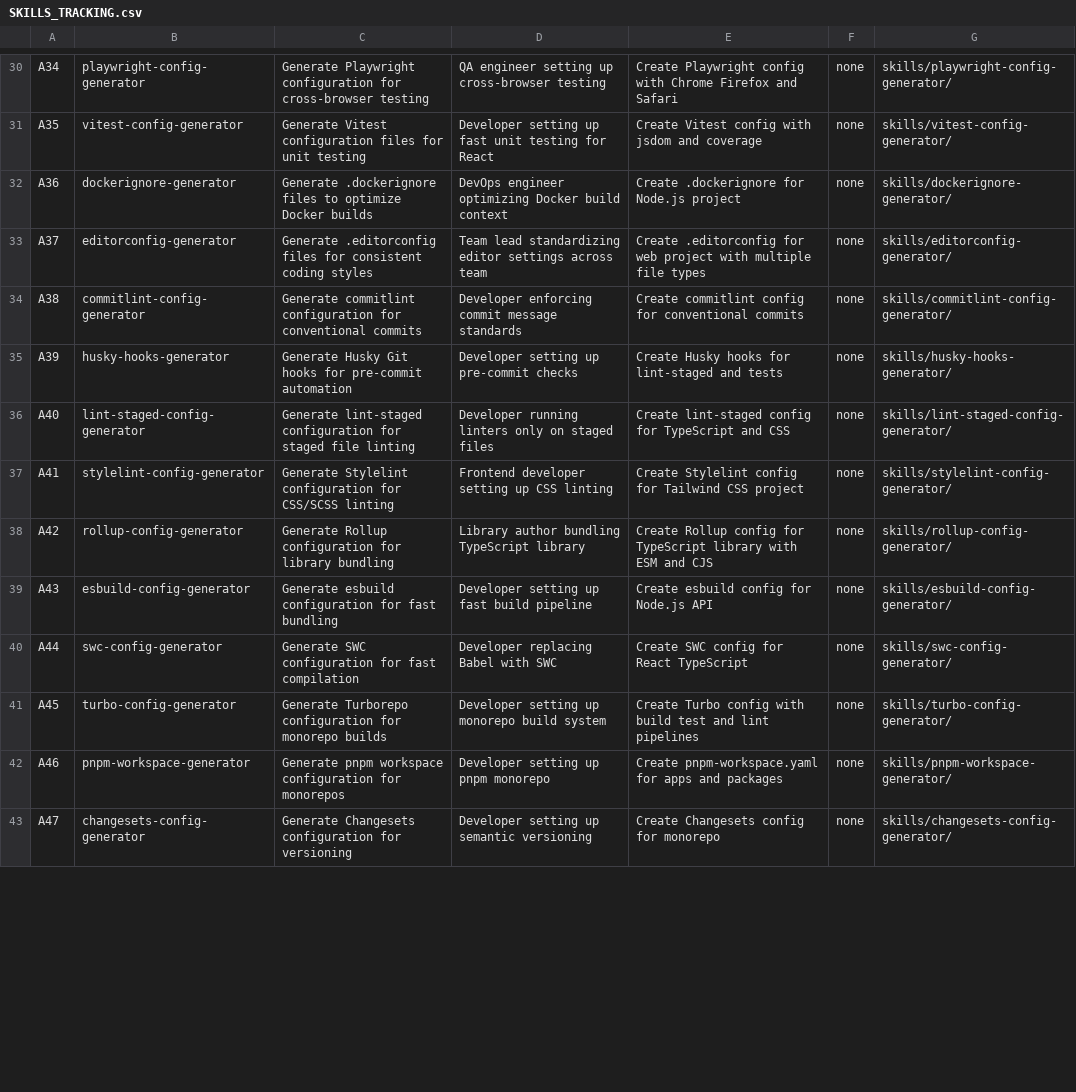
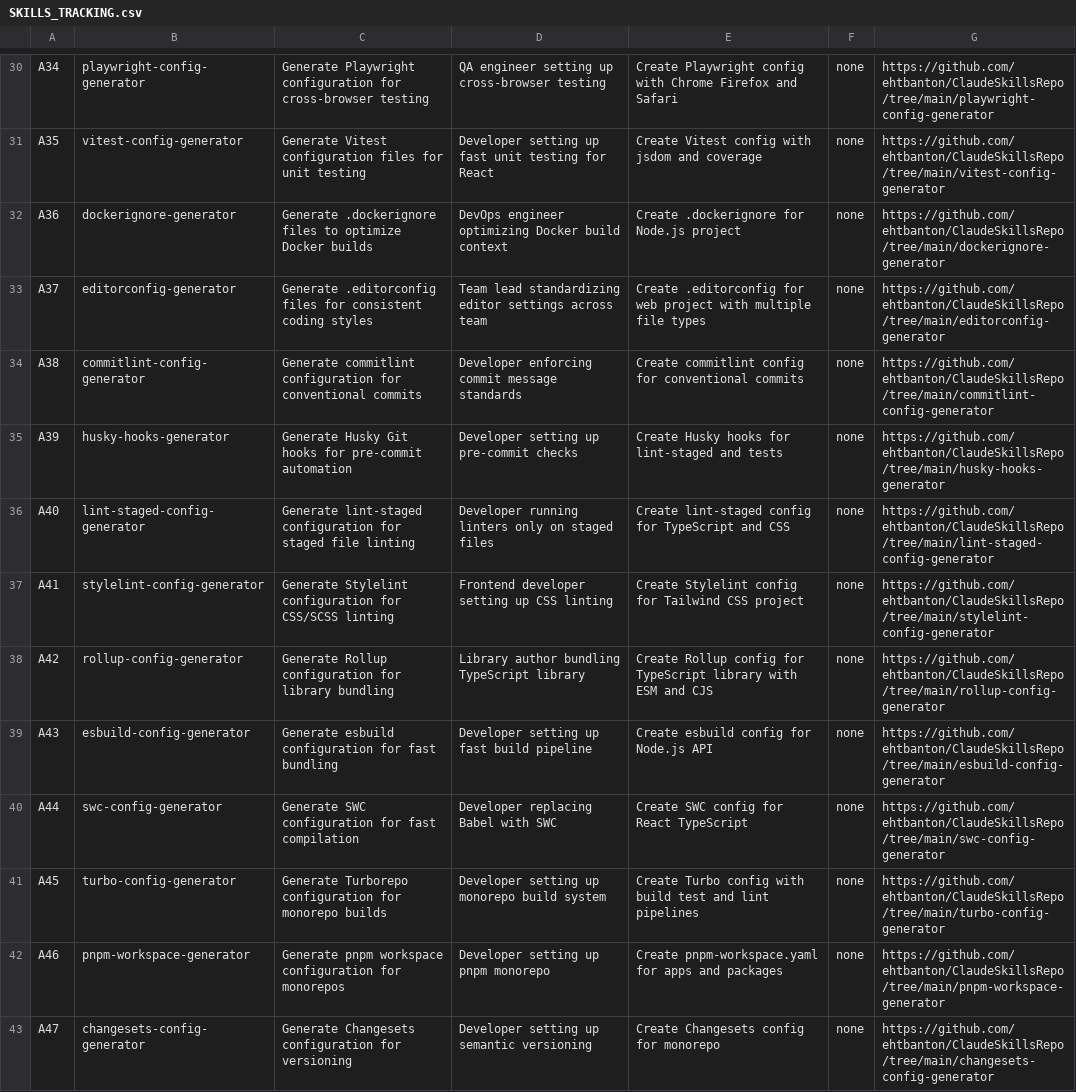
Before and after one commit to ehtbanton/ClaudeSkillsRepo, a CSV file: SKILLS_TRACKING.csv, drawn as a sheet; only a part is shown, gaps mark what is left out; the diff covers the shown part only; the diff names each change by its address in the sheet, - before the commit and + after, or states it on an @@ line.

```diff
--- a/SKILLS_TRACKING.csv
+++ b/SKILLS_TRACKING.csv
-G30: skills/playwright-config-generator/
+G30: https://github.com/ehtbanton/ClaudeSkillsRepo/tree/main/playwright-config-generator
-G31: skills/vitest-config-generator/
+G31: https://github.com/ehtbanton/ClaudeSkillsRepo/tree/main/vitest-config-generator
-G32: skills/dockerignore-generator/
+G32: https://github.com/ehtbanton/ClaudeSkillsRepo/tree/main/dockerignore-generator
-G33: skills/editorconfig-generator/
+G33: https://github.com/ehtbanton/ClaudeSkillsRepo/tree/main/editorconfig-generator
-G34: skills/commitlint-config-generator/
+G34: https://github.com/ehtbanton/ClaudeSkillsRepo/tree/main/commitlint-config-generator
-G35: skills/husky-hooks-generator/
+G35: https://github.com/ehtbanton/ClaudeSkillsRepo/tree/main/husky-hooks-generator
-G36: skills/lint-staged-config-generator/
+G36: https://github.com/ehtbanton/ClaudeSkillsRepo/tree/main/lint-staged-config-generator
-G37: skills/stylelint-config-generator/
+G37: https://github.com/ehtbanton/ClaudeSkillsRepo/tree/main/stylelint-config-generator
-G38: skills/rollup-config-generator/
+G38: https://github.com/ehtbanton/ClaudeSkillsRepo/tree/main/rollup-config-generator
-G39: skills/esbuild-config-generator/
+G39: https://github.com/ehtbanton/ClaudeSkillsRepo/tree/main/esbuild-config-generator
-G40: skills/swc-config-generator/
+G40: https://github.com/ehtbanton/ClaudeSkillsRepo/tree/main/swc-config-generator
-G41: skills/turbo-config-generator/
+G41: https://github.com/ehtbanton/ClaudeSkillsRepo/tree/main/turbo-config-generator
-G42: skills/pnpm-workspace-generator/
+G42: https://github.com/ehtbanton/ClaudeSkillsRepo/tree/main/pnpm-workspace-generator
-G43: skills/changesets-config-generator/
+G43: https://github.com/ehtbanton/ClaudeSkillsRepo/tree/main/changesets-config-generator
```
Also changed, not shown: 71 edited cells elsewhere in this file.
